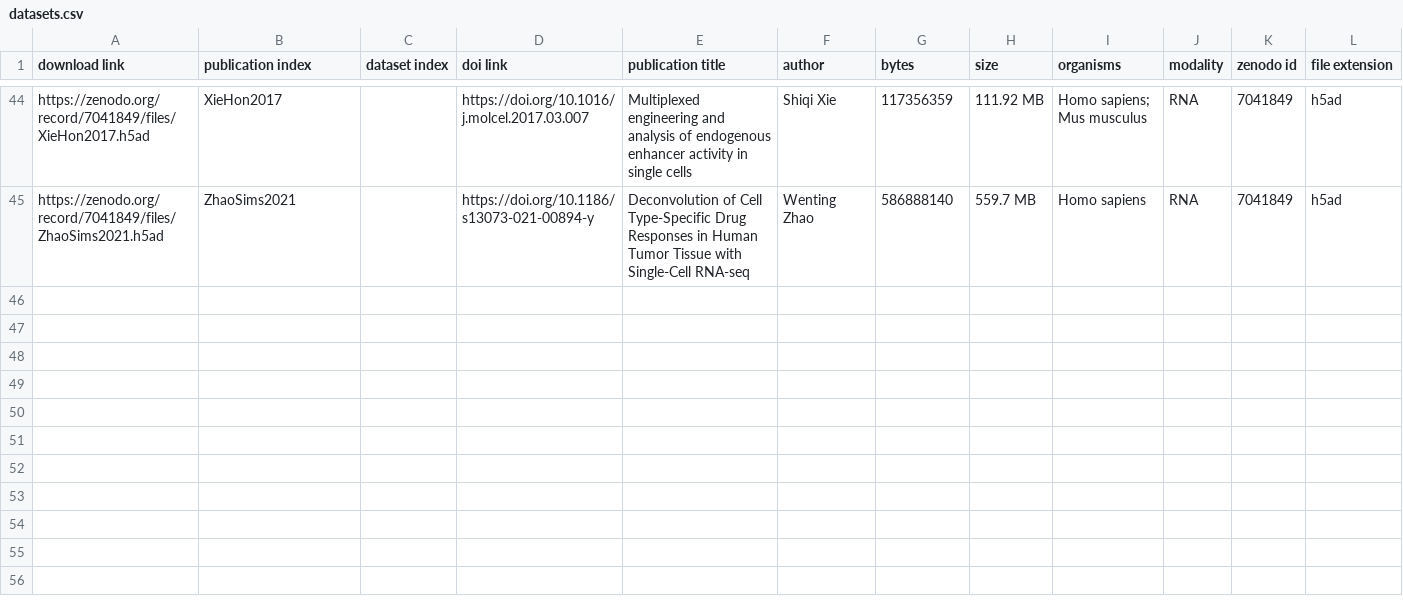
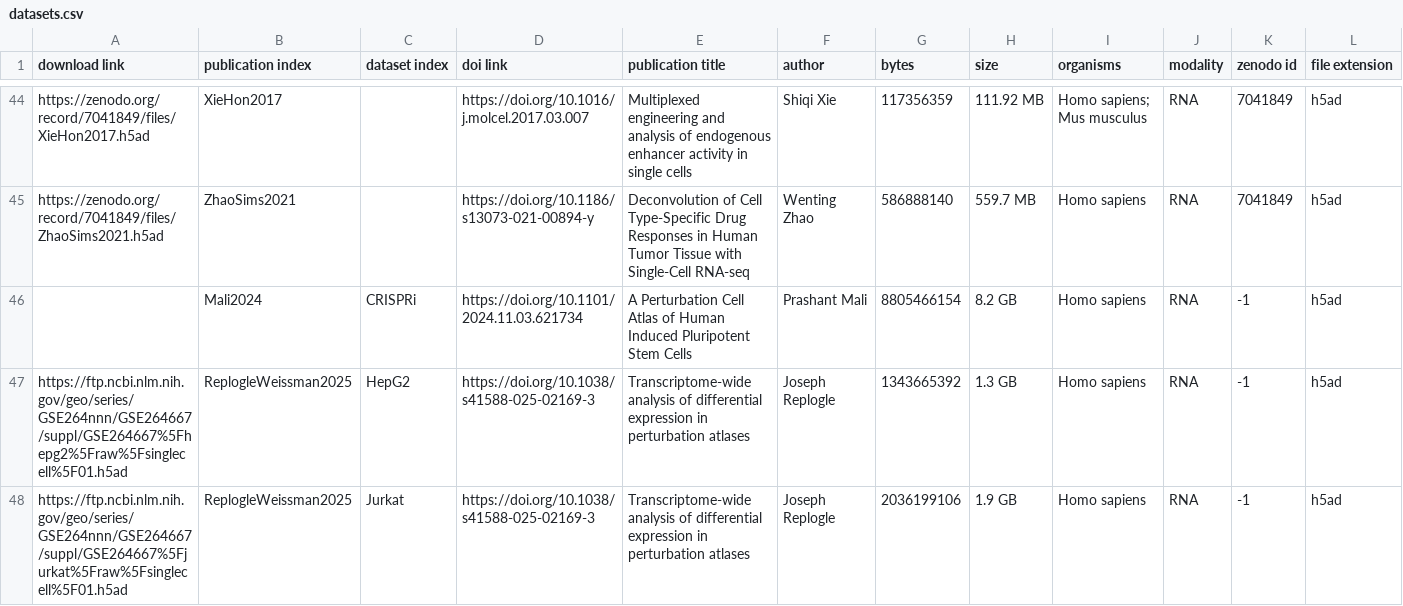
Before and after one commit to GoyalLab/Expert-data, a CSV file: resources/datasets/meta/datasets.csv, drawn as a sheet; only a part is shown, gaps mark what is left out; rows hold the shown columns only; the diff names each change by its address in the sheet, - before the commit and + after, or states it on an @@ line.

```diff
--- a/resources/datasets/meta/datasets.csv
+++ b/resources/datasets/meta/datasets.csv
+row 46:  | Mali2024 | CRISPRi | https://doi.org/10.1101/2024.11.03.621734 | A Perturbation Cell Atlas of Human Induced Pluripotent Stem Cells | Prashant Mali | 8805466154 | 8.2 GB | Homo sapiens | RNA | -1 | h5ad
+row 47: https://ftp.ncbi.nlm.nih.gov/geo/series/GSE264nnn/GSE264667/suppl/GSE264667%5Fhepg2%5Fraw%5Fsinglecell%5F01.h5ad | ReplogleWeissman2025 | HepG2 | https://doi.org/10.1038/s41588-025-02169-3 | Transcriptome-wide analysis of differential expression in perturbation atlases | Joseph Replogle | 1343665392 | 1.3 GB | Homo sapiens | RNA | -1 | h5ad
+row 48: https://ftp.ncbi.nlm.nih.gov/geo/series/GSE264nnn/GSE264667/suppl/GSE264667%5Fjurkat%5Fraw%5Fsinglecell%5F01.h5ad | ReplogleWeissman2025 | Jurkat | https://doi.org/10.1038/s41588-025-02169-3 | Transcriptome-wide analysis of differential expression in perturbation atlases | Joseph Replogle | 2036199106 | 1.9 GB | Homo sapiens | RNA | -1 | h5ad
```
Also changed, not shown: resources/datasets/meta/filtered_datasets_hg38.csv, resources/datasets/meta/test.csv, 2 other files.
